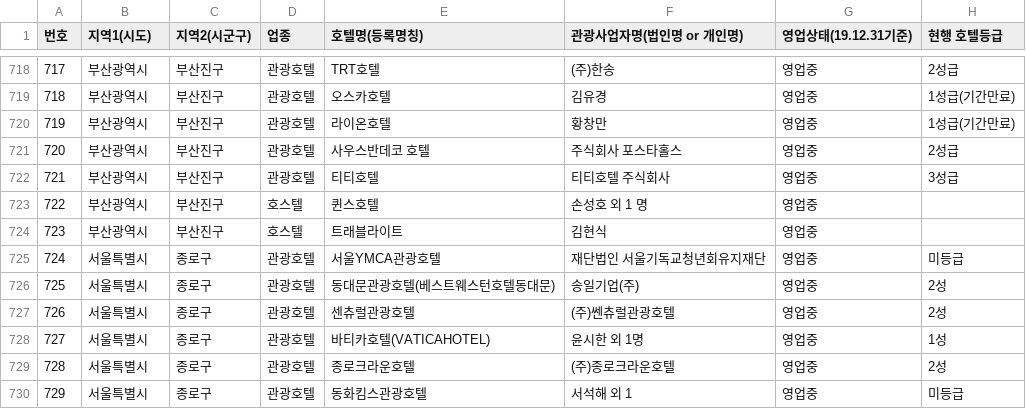
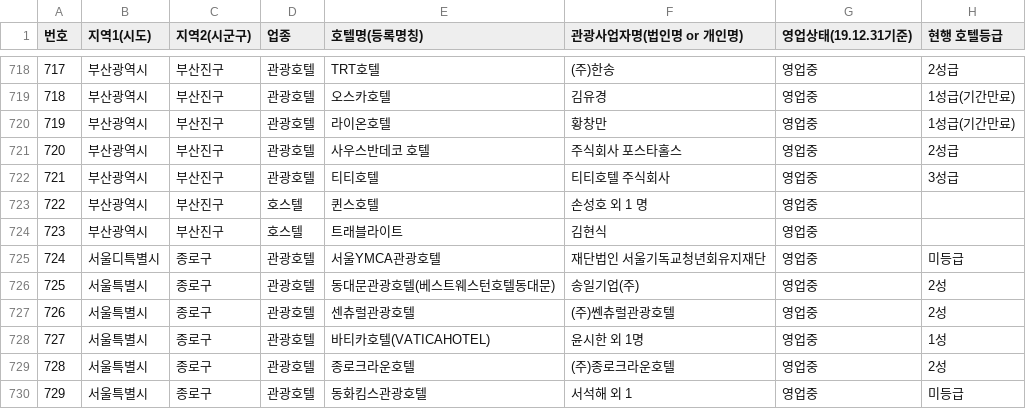
Before and after one commit to 2hongbi/dev-study, a CSV file: data/hotel_2021_11_29_vol6.csv, drawn as a sheet; only a part is shown, gaps mark what is left out; the diff names each change by its address in the sheet, - before the commit and + after, or states it on an @@ line.

```diff
--- a/data/hotel_2021_11_29_vol6.csv
+++ b/data/hotel_2021_11_29_vol6.csv
-B725 (지역1(시도)): 서울특별시
+B725 (지역1(시도)): 서울디특별시
```
Also changed, not shown: 10 other files.
